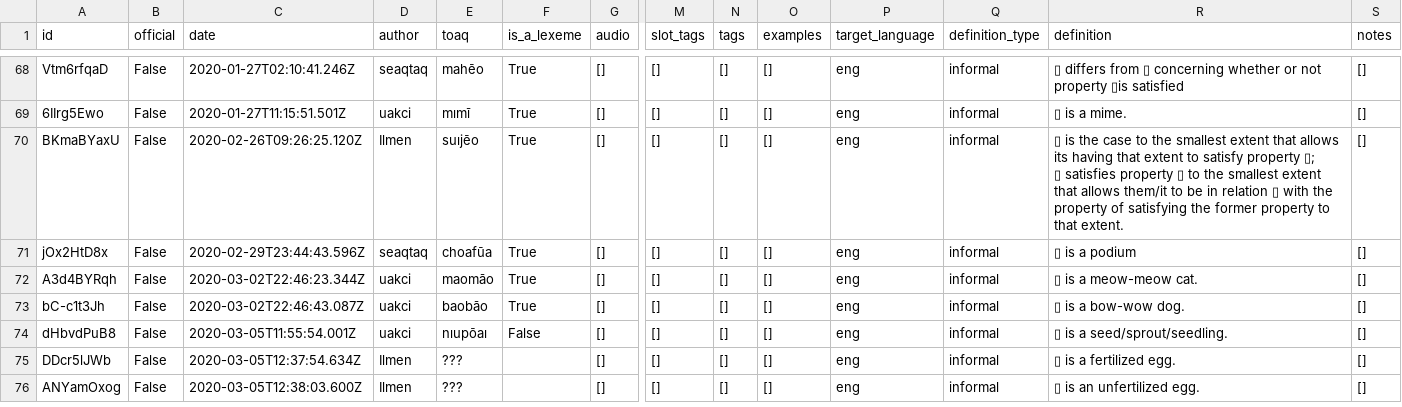
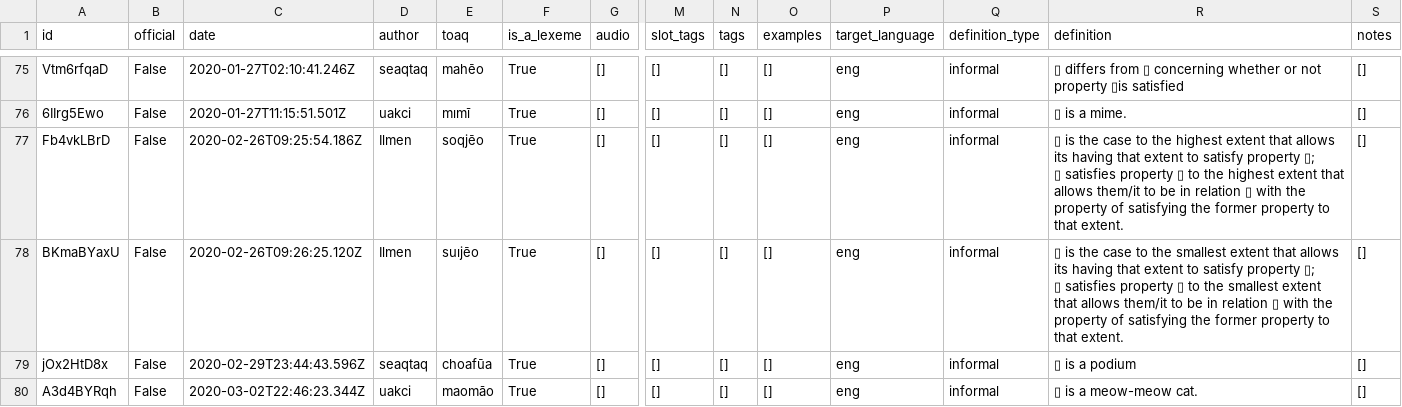
Before and after one commit to toaq/toakao, a CSV file: archives/toadai-0-orphane-entries.csv, drawn as a sheet; only a part is shown, gaps mark what is left out; the shorter side is filled out with more unchanged rows; rows hold the shown columns only; ↵ is a line break in a cell; the diff covers the shown part only; the diff names each change by its address in the sheet, - before the commit and + after, or states it on an @@ line.

```diff
--- a/archives/toadai-0-orphane-entries.csv
+++ b/archives/toadai-0-orphane-entries.csv
+row 77: Fb4vkLBrD | False | 2020-02-26T09:25:54.186Z | Ilmen | soqjēo | True | [] | [] | [] | [] | eng | informal | ▯ is the case to the highest extent that allows its having that extent to satisfy property ▯; ↵ ▯ satisfies property ▯ to the highest extent that allows them/it to be in relation ▯ with the property of satisfying the former property to that extent. | []
```
Also changed, not shown: 7 added rows elsewhere in this file, archives/toadai-mono-0-actions.csv, 4 other files.
